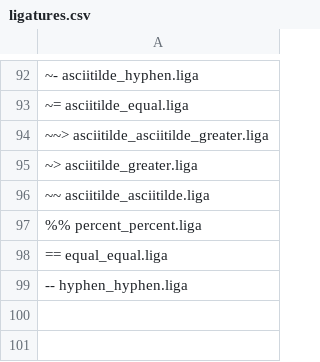
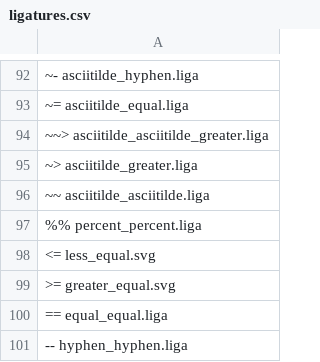
Before and after one commit to hakatashi/RictyDiminished-with-FiraCode, a CSV file: ligatures.csv, drawn as a sheet; only a part is shown, gaps mark what is left out; the diff names each change by its address in the sheet, - before the commit and + after, or states it on an @@ line.

```diff
--- a/ligatures.csv
+++ b/ligatures.csv
+row 98: <= less_equal.svg
+row 99: >= greater_equal.svg
```
Also changed, not shown: 4 other files.
